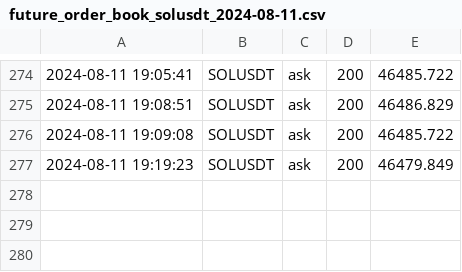
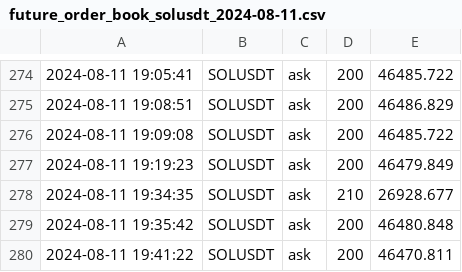
Before and after one commit to caotuanvu123/ob-btc-future, a CSV file: csv/spots/future_order_book_solusdt_2024-08-11.csv, drawn as a sheet; only a part is shown, gaps mark what is left out.

```diff
--- a/csv/spots/future_order_book_solusdt_2024-08-11.csv
+++ b/csv/spots/future_order_book_solusdt_2024-08-11.csv
@@ -277 +277,4 @@
 2024-08-11 19:19:23,SOLUSDT,ask,200,46479.849
+2024-08-11 19:34:35,SOLUSDT,ask,210,26928.677
+2024-08-11 19:35:42,SOLUSDT,ask,200,46480.848
+2024-08-11 19:41:22,SOLUSDT,ask,200,46470.811
```
Also changed, not shown: csv/spots/future_order_book_ethusdt_2024-08-11.csv, 1 other file.
